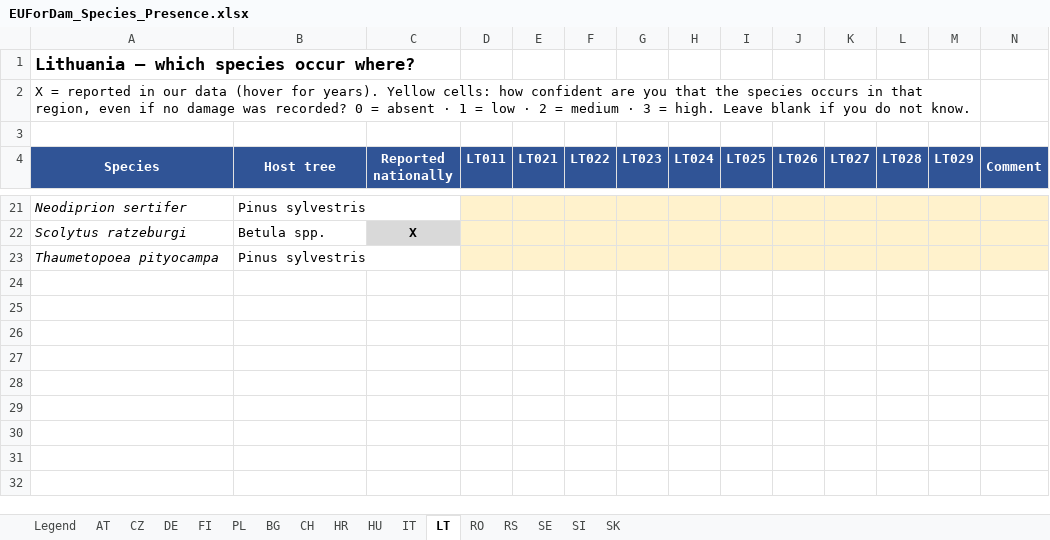
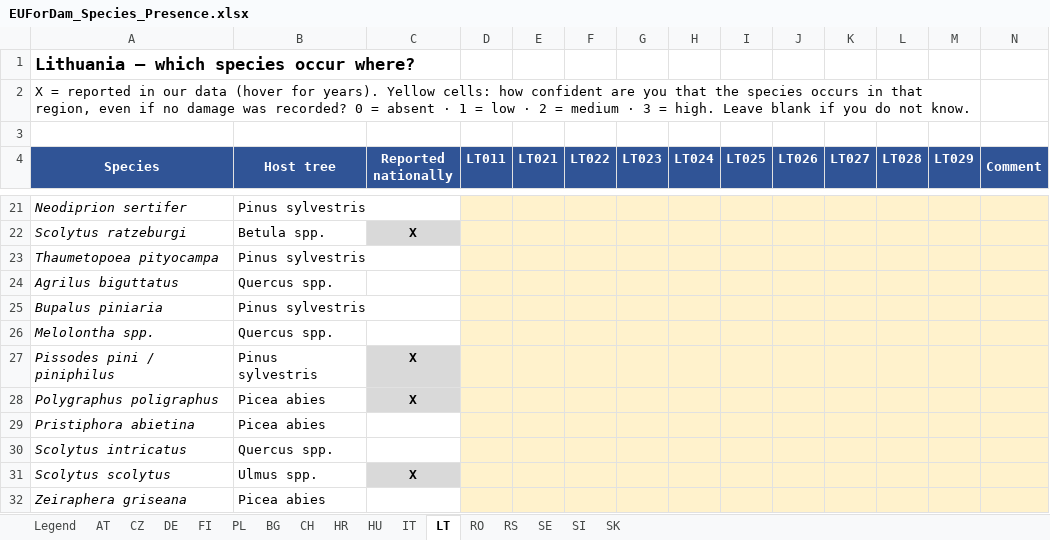
Before and after one commit to hazari2121/githubtraining, an Excel workbook: EUForDam/EUForDam_Species_Presence.xlsx, sheet LT, drawn as a sheet; only a part is shown, gaps mark what is left out; values as stored, in another font and other column widths than the file's, no borders; the diff names each change by its address in the sheet, - before the commit and + after, or states it on an @@ line.

```diff
--- a/EUForDam/EUForDam_Species_Presence.xlsx (sheet LT)
+++ b/EUForDam/EUForDam_Species_Presence.xlsx (sheet LT)
+row 24: Agrilus biguttatus | Quercus spp.
+row 25: Bupalus piniaria | Pinus sylvestris
+row 26: Melolontha spp. | Quercus spp.
+row 27: Pissodes pini / piniphilus | Pinus sylvestris | X
+row 28: Polygraphus poligraphus | Picea abies | X
+row 29: Pristiphora abietina | Picea abies
+row 30: Scolytus intricatus | Quercus spp.
+row 31: Scolytus scolytus | Ulmus spp. | X
+row 32: Zeiraphera griseana | Picea abies
```
Also changed, not shown: sheet DE, sheet PL, sheet CZ, sheet IT, sheet BG, sheet CH, 10 more sheets, EUForDam/country_requests/EUForDam_Request_CZ.xlsx, EUForDam/country_requests/EUForDam_Request_DE.xlsx, 17 other files.
